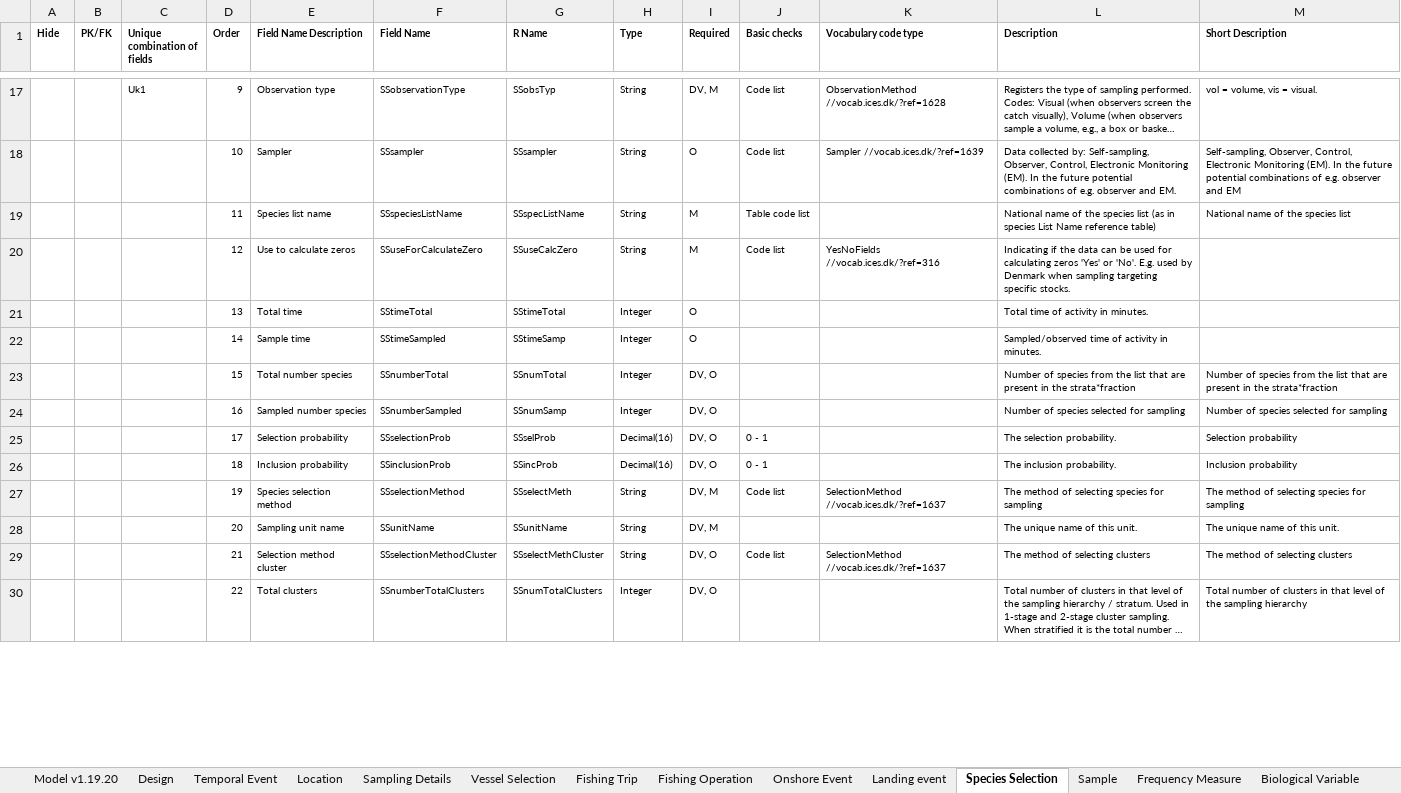
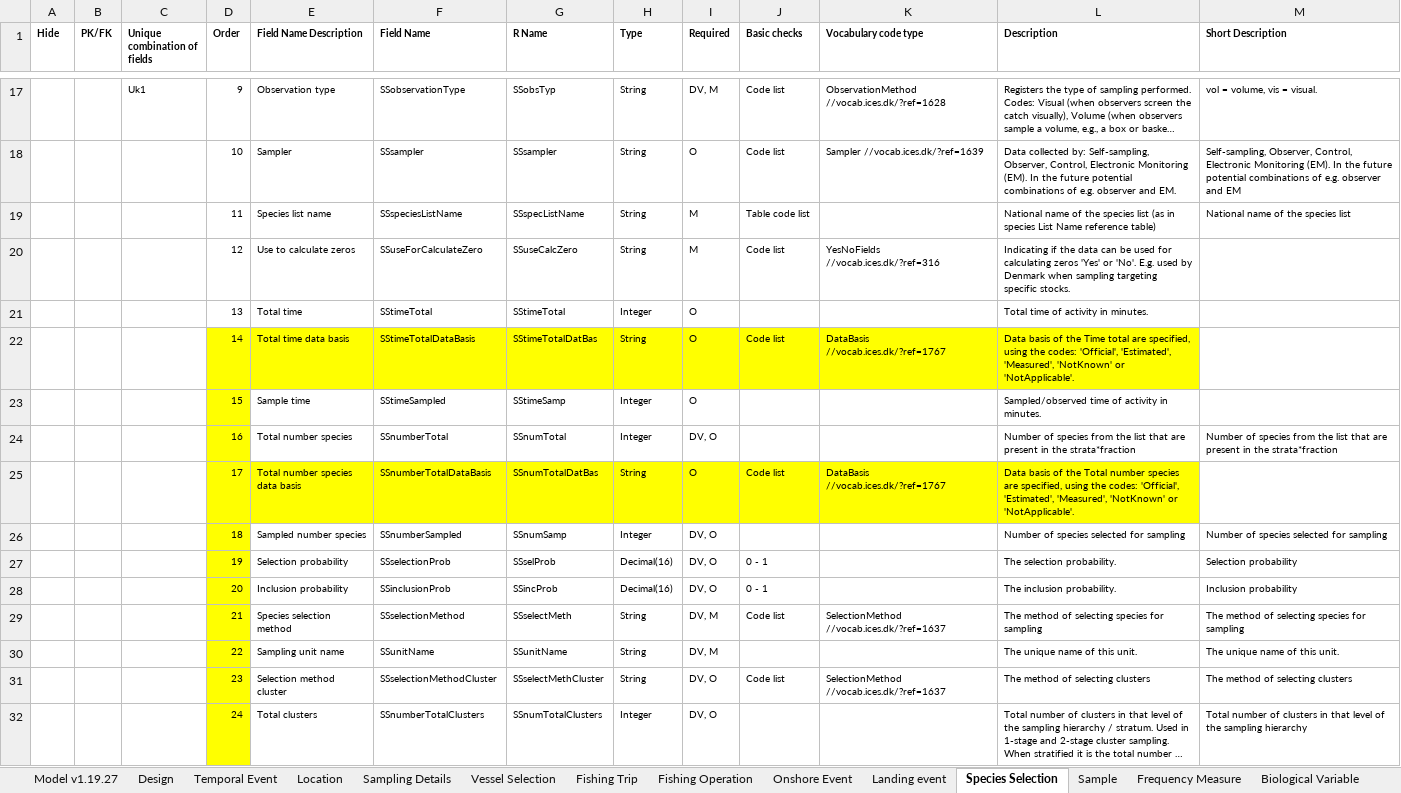
Before and after one commit to ices-tools-dev/RDBES, an Excel workbook: Documents/RDBES Data Model CS.xlsx, sheet Species Selection, drawn as a sheet; only a part is shown, gaps mark what is left out; long unchanged cells end in …; values as stored, in another font and other column widths than the file's, no borders; addresses are those after the commit; ↵ is a line break in a cell; the diff covers the shown part only; the diff names each change by its address in the sheet, - before the commit and + after, or states it on an @@ line.

```diff
--- a/Documents/RDBES Data Model CS.xlsx (sheet Species Selection)
+++ b/Documents/RDBES Data Model CS.xlsx (sheet Species Selection)
-sheet tab: Model v1.19.20
+sheet tab: Model v1.19.27
+row 22:  |  |  | 14 | Total time data basis | SStimeTotalDataBasis | SStimeTotalDatBas | String | O | Code list | DataBasis ↵ //vocab.ices.dk/?ref=1767 | Data basis of the Time total are specified, using the codes: 'Official', 'Estimated', 'Measured', 'NotKnown' or 'NotApplicable'.
-D23 (Order): 14
+D23 (Order): 15
-D23:D24 fill: none
+D23:D24 fill: #FFFF00
-D24 (Order): 15
+D24 (Order): 16
+row 25:  |  |  | 17 | Total number species data basis | SSnumberTotalDataBasis | SSnumTotalDatBas | String | O | Code list | DataBasis ↵ //vocab.ices.dk/?ref=1767 | Data basis of the Total number species are specified, using the codes: 'Official', 'Estimated', 'Measured', 'NotKnown' or 'NotApplicable'.
-D26 (Order): 16
+D26 (Order): 18
-D26:D32 fill: none
+D26:D32 fill: #FFFF00
-D27 (Order): 17
+D27 (Order): 19
-D28 (Order): 18
+D28 (Order): 20
-D29 (Order): 19
+D29 (Order): 21
-D30 (Order): 20
+D30 (Order): 22
-D31 (Order): 21
+D31 (Order): 23
-D32 (Order): 22
+D32 (Order): 24
```
Also changed, not shown: 10 edited cells and cell formats elsewhere in this sheet, sheet Fishing Operation, sheet Sample, sheet Landing event, sheet Fishing Trip, sheet Biological Variable, sheet Design, 2 more sheets, formulas that keep their value.
